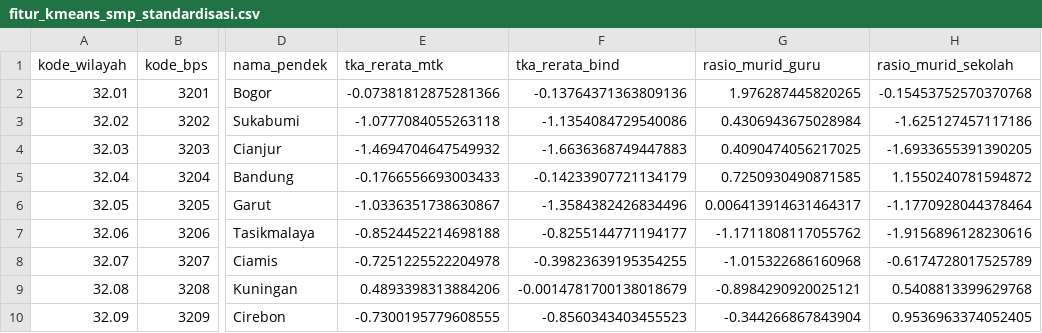
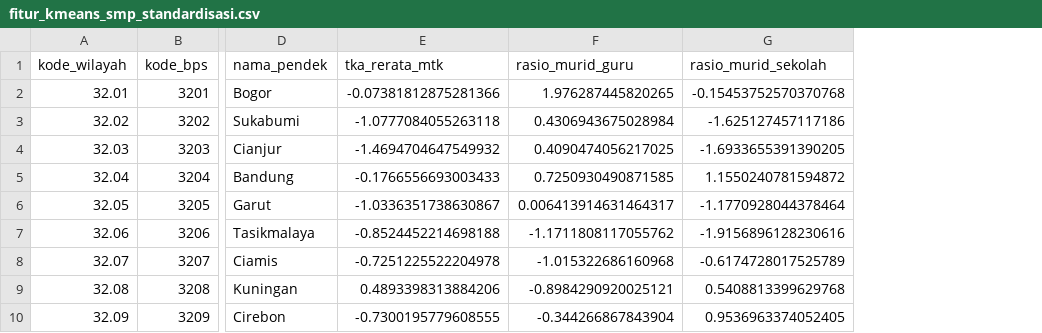
Before and after one commit to Kaiiro011/klasterisasi-wilayah-tka, a CSV file: dataset/fitur_kmeans_smp_standardisasi.csv, drawn as a sheet; only a part is shown, gaps mark what is left out; the diff names each change by its address in the sheet, - before the commit and + after, or states it on an @@ line.

Commit message:
remove: fitur rerata_tka_bind

```diff
--- a/dataset/fitur_kmeans_smp_standardisasi.csv
+++ b/dataset/fitur_kmeans_smp_standardisasi.csv
-column F (tka_rerata_bind), rows 2-10: -0.13764371363809136 | -1.1354084729540086 | -1.6636368749447883 | -0.14233907721134179 | -1.3584382426834496 | -0.8255144771194177 | -0.39823639195354255 | -0.0014781700138018679 | -0.8560343403455523
```
Also changed, not shown: clustering/statistik_grafik/evaluasi_optimal_k.csv, clustering/statistik_grafik/profil_klaster_smp.csv, 6 other files.
